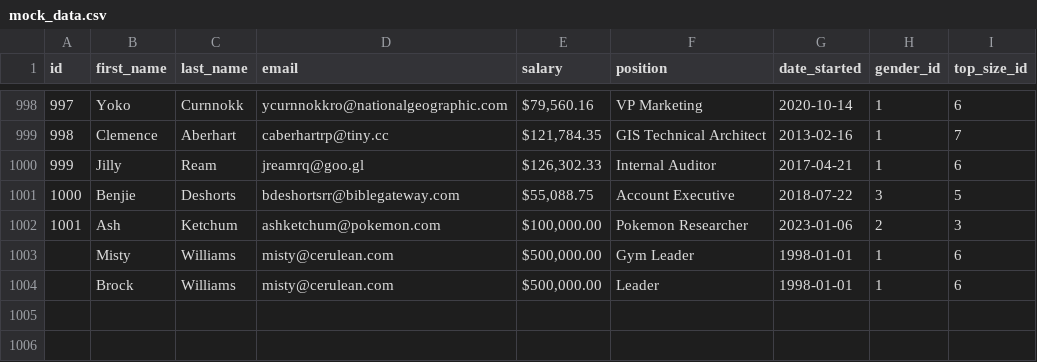
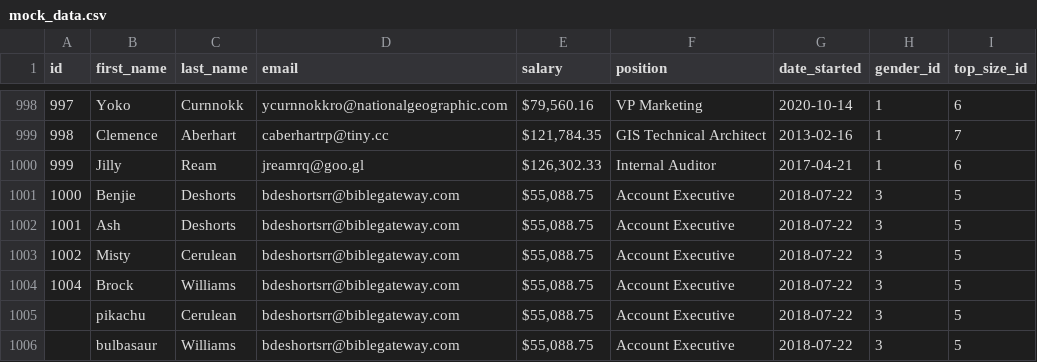
Before and after one commit to frolicphoenix/internship-files, a CSV file: usersreg/importlogicf/mock_data.csv, drawn as a sheet; only a part is shown, gaps mark what is left out; the diff names each change by its address in the sheet, - before the commit and + after, or states it on an @@ line.

Commit message:
updated insert data from csv to database

```diff
--- a/usersreg/importlogicf/mock_data.csv
+++ b/usersreg/importlogicf/mock_data.csv
-C1002 (last_name): Ketchum
+C1002 (last_name): Deshorts
-D1002 (email): ashketchum@pokemon.com
+D1002 (email): bdeshortsrr@biblegateway.com
-E1002 (salary): $100,000.00
+E1002 (salary): $55,088.75
-F1002 (position): Pokemon Researcher
+F1002 (position): Account Executive
-G1002 (date_started): 2023-01-06
+G1002 (date_started): 2018-07-22
-H1002 (gender_id): 2
+H1002 (gender_id): 3
-I1002 (top_size_id): 3
+I1002 (top_size_id): 5
@@ column A (id) renumbered between rows 1003 and 1004 @@
-C1003 (last_name): Williams
+C1003 (last_name): Cerulean
-D1003:D1004 (email): misty@cerulean.com
+D1003:D1004 (email): bdeshortsrr@biblegateway.com
-E1003:E1004 (salary): $500,000.00
+E1003:E1004 (salary): $55,088.75
-F1003 (position): Gym Leader
+F1003 (position): Account Executive
-G1003:G1004 (date_started): 1998-01-01
+G1003:G1004 (date_started): 2018-07-22
-H1003:H1004 (gender_id): 1
+H1003:H1004 (gender_id): 3
-I1003:I1004 (top_size_id): 6
+I1003:I1004 (top_size_id): 5
-F1004 (position): Leader
+F1004 (position): Account Executive
+row 1005:  | pikachu | Cerulean | bdeshortsrr@biblegateway.com | $55,088.75 | Account Executive | 2018-07-22 | 3 | 5
+row 1006:  | bulbasaur | Williams | bdeshortsrr@biblegateway.com | $55,088.75 | Account Executive | 2018-07-22 | 3 | 5
```
Also changed, not shown: 6 other files.
